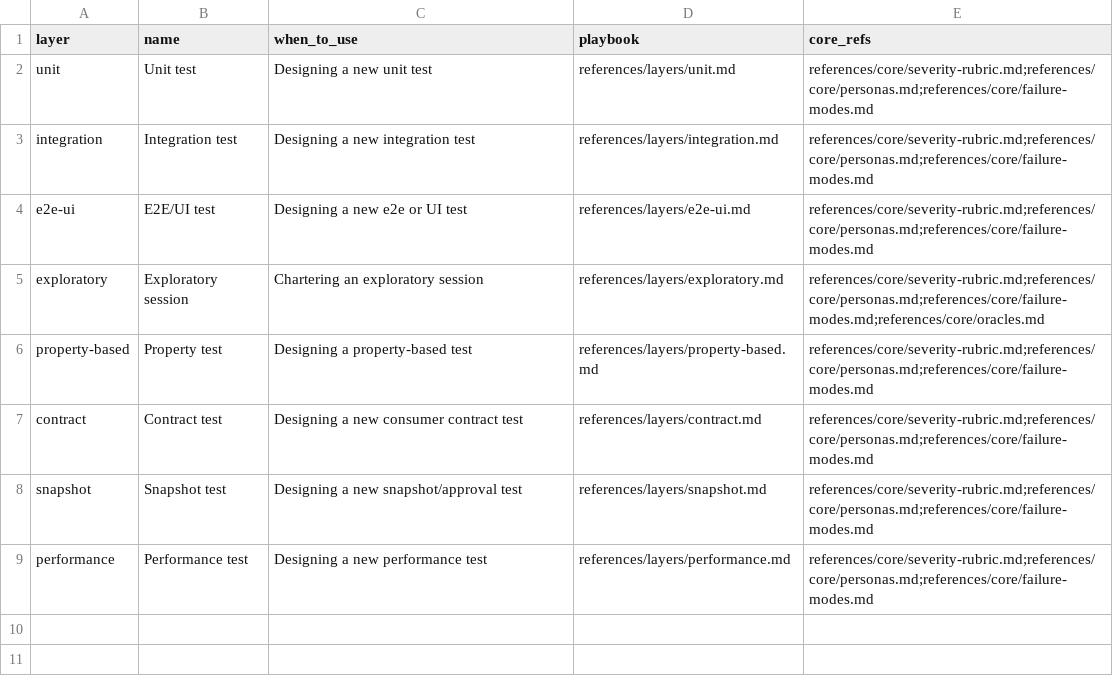
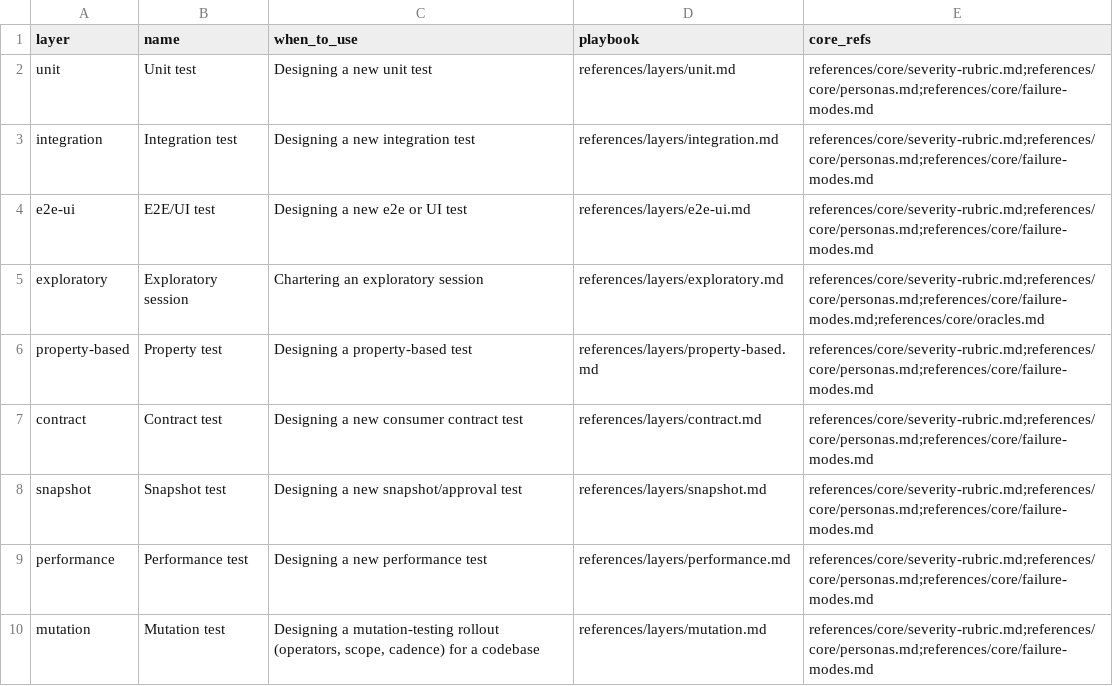
Before and after one commit to Thulr/agent-skill-kit, a CSV file: skills/test-heuristics/references/activities/author.csv, drawn as a sheet.

```diff
--- a/skills/test-heuristics/references/activities/author.csv
+++ b/skills/test-heuristics/references/activities/author.csv
@@ -9 +9,2 @@ snapshot,Snapshot test,"Designing a new snapshot/approval test",references/layer
 performance,Performance test,"Designing a new performance test",references/layers/performance.md,references/core/severity-rubric.md;references/core/personas.md;references/core/failure-modes.md
+mutation,Mutation test,"Designing a mutation-testing rollout (operators, scope, cadence) for a codebase",references/layers/mutation.md,references/core/severity-rubric.md;references/core/personas.md;references/core/failure-modes.md
```
Also changed, not shown: skills/test-heuristics/references/activities/prune.csv, skills/test-heuristics/references/activities/triage.csv, 2 other files.
